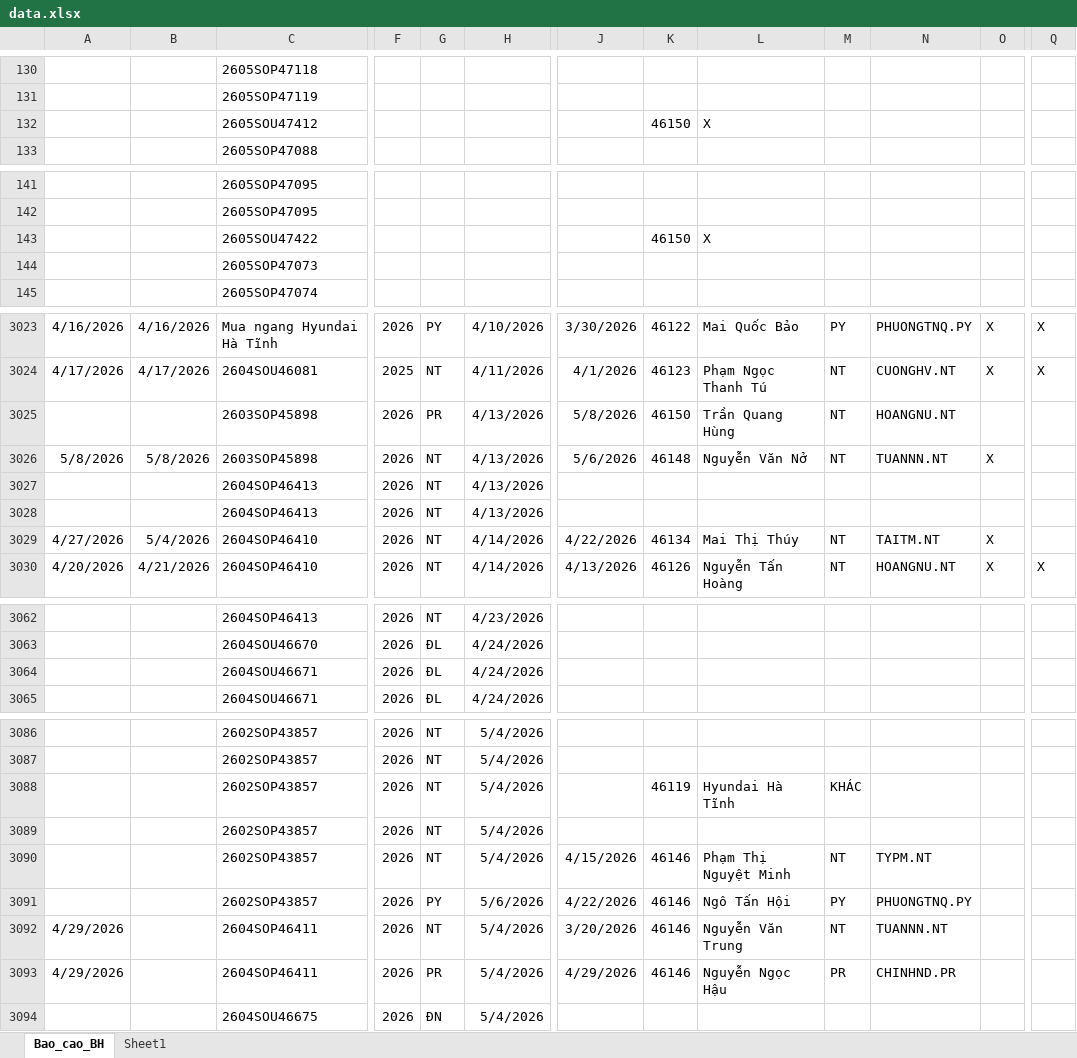
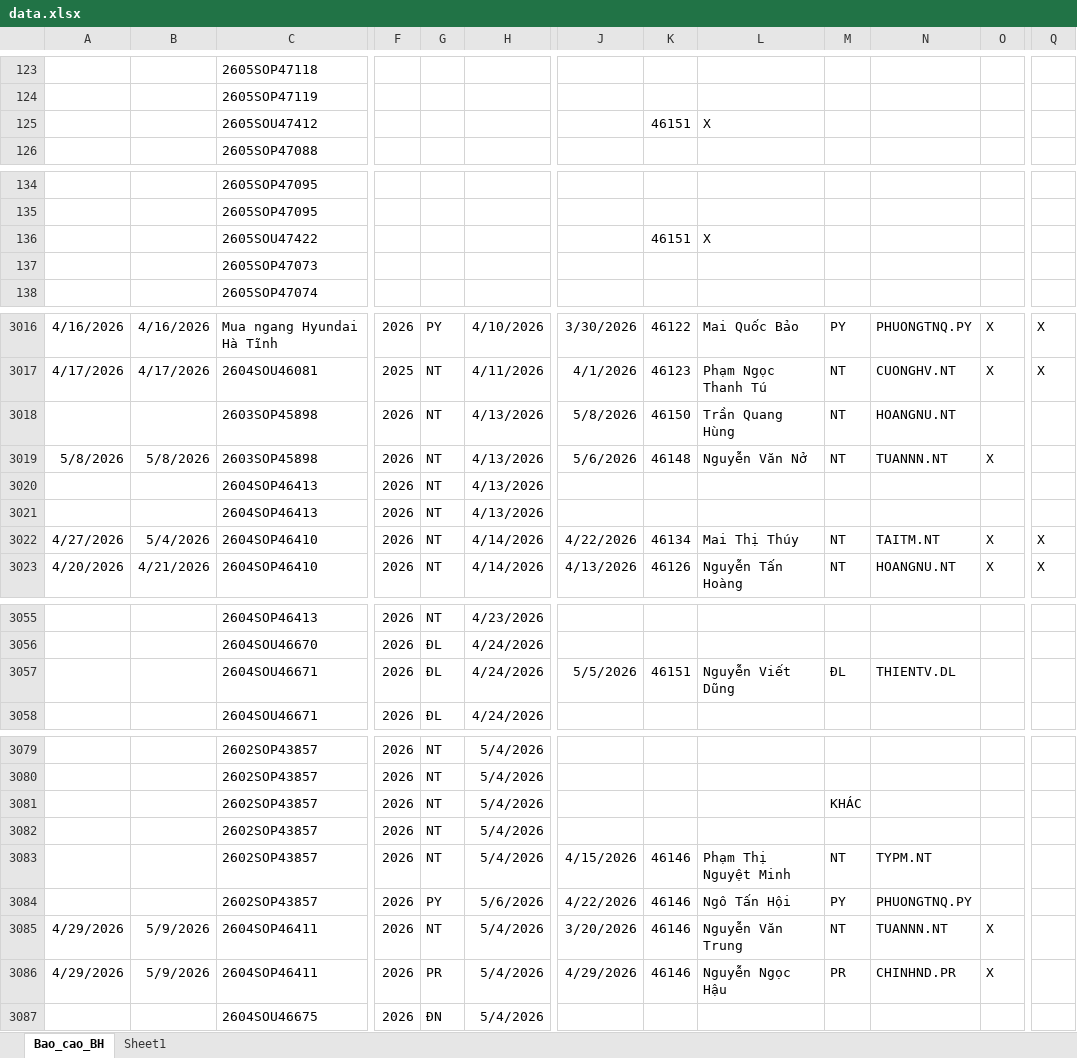
Before and after one commit to tinthanhgroup/Hang-hoa, an Excel workbook: data.xlsx, sheet Bao_cao_BH, drawn as a sheet; only a part is shown, gaps mark what is left out; values as stored, in another font and other column widths than the file's, no borders; table styles not drawn; addresses are those after the commit; the diff covers the shown part only; the diff names each change by its address in the sheet, - before the commit and + after, or states it on an @@ line.

```diff
--- a/data.xlsx (sheet Bao_cao_BH)
+++ b/data.xlsx (sheet Bao_cao_BH)
-K125: 46150
+K125: 46151
-K136: 46150
+K136: 46151
-G3018: PR
+G3018: NT
-Q3022: (empty)
+Q3022: X
-J3057: (empty)
+J3057: 5/5/2026
-K3057: (empty)
+K3057: 46151
-L3057: (empty)
+L3057: Nguyễn Viết Dũng
-M3057: (empty)
+M3057: ĐL
-N3057: (empty)
+N3057: THIENTV.DL
-K3081: 46119
+K3081: (empty)
-L3081: Hyundai Hà Tĩnh
+L3081: (empty)
-B3085:B3086: (empty)
+B3085:B3086: 5/9/2026
-O3085:O3086: (empty)
+O3085:O3086: X
```
Also changed, not shown: 3 added rows, 7 removed rows and 39 edited cells elsewhere in this sheet.
